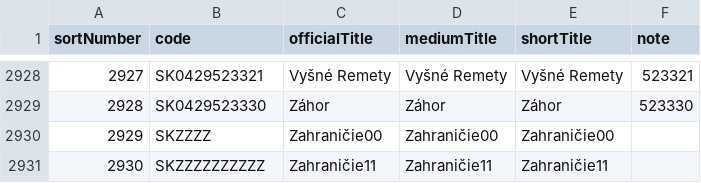
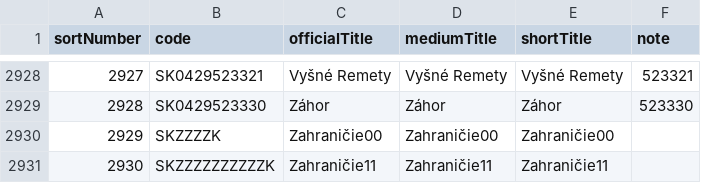
Before and after one commit to TobMit/AaUD1, a CSV file: semestralnaPraca/dataLoader/rawData/obce.csv, drawn as a sheet; only a part is shown, gaps mark what is left out.

```diff
--- a/semestralnaPraca/dataLoader/rawData/obce.csv
+++ b/semestralnaPraca/dataLoader/rawData/obce.csv
@@ -2929,3 +2929,3 @@
 2928;SK0429523330;Záhor;Záhor;Záhor;523330
-2929;SKZZZZ;Zahraničie00;Zahraničie00;Zahraničie00;
-2930;SKZZZZZZZZZZ;Zahraničie11;Zahraničie11;Zahraničie11;
+2929;SKZZZZK;Zahraničie00;Zahraničie00;Zahraničie00;
+2930;SKZZZZZZZZZZK;Zahraničie11;Zahraničie11;Zahraničie11;
```
Also changed, not shown: semestralnaPraca/dataLoader/rawData/okresy.csv.
